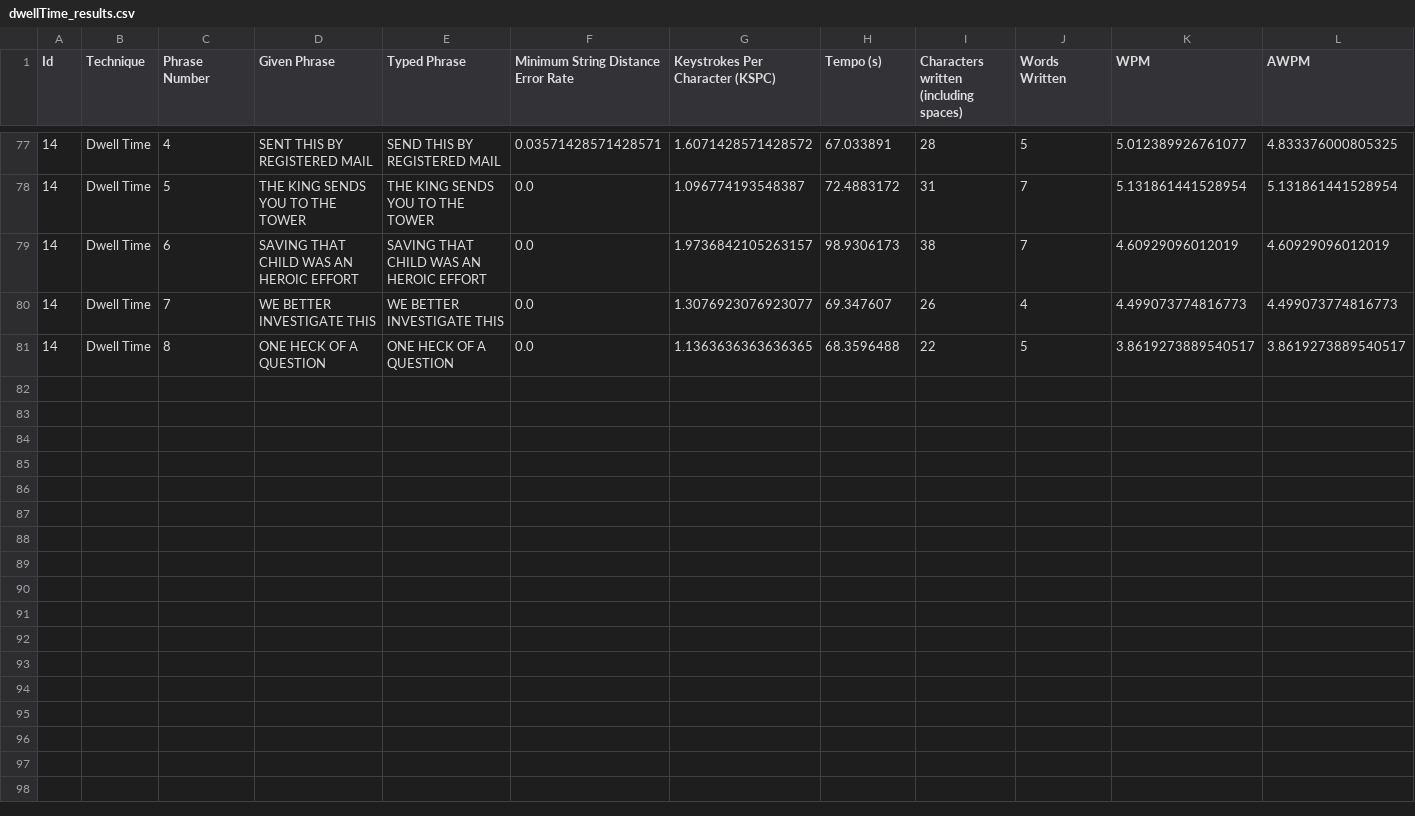
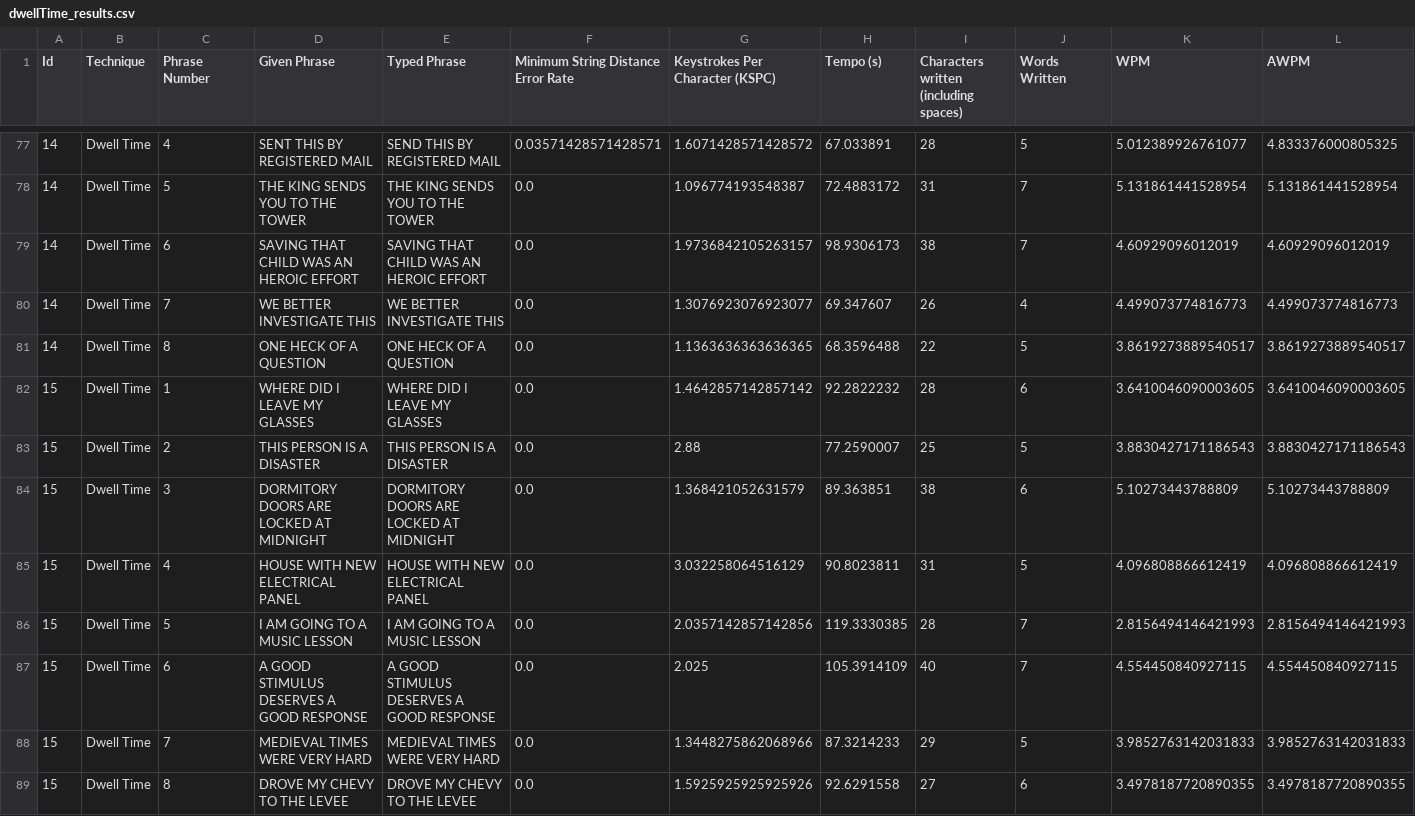
Before and after one commit to Franciscodc98/EyeTyping-2.0, a CSV file: src/main/resources/testResults/dwellTime_results.csv, drawn as a sheet; only a part is shown, gaps mark what is left out; rows hold the shown columns only; the diff names each change by its address in the sheet, - before the commit and + after, or states it on an @@ line.

```diff
--- a/src/main/resources/testResults/dwellTime_results.csv
+++ b/src/main/resources/testResults/dwellTime_results.csv
+row 82: 15 | Dwell Time | 1 | WHERE DID I LEAVE MY GLASSES | WHERE DID I LEAVE MY GLASSES | 0.0 | 1.4642857142857142 | 92.2822232 | 28 | 6 | 3.6410046090003605 | 3.6410046090003605
+row 83: 15 | Dwell Time | 2 | THIS PERSON IS A DISASTER | THIS PERSON IS A DISASTER | 0.0 | 2.88 | 77.2590007 | 25 | 5 | 3.8830427171186543 | 3.8830427171186543
+row 84: 15 | Dwell Time | 3 | DORMITORY DOORS ARE LOCKED AT MIDNIGHT | DORMITORY DOORS ARE LOCKED AT MIDNIGHT | 0.0 | 1.368421052631579 | 89.363851 | 38 | 6 | 5.10273443788809 | 5.10273443788809
+row 85: 15 | Dwell Time | 4 | HOUSE WITH NEW ELECTRICAL PANEL | HOUSE WITH NEW ELECTRICAL PANEL | 0.0 | 3.032258064516129 | 90.8023811 | 31 | 5 | 4.096808866612419 | 4.096808866612419
+row 86: 15 | Dwell Time | 5 | I AM GOING TO A MUSIC LESSON | I AM GOING TO A MUSIC LESSON | 0.0 | 2.0357142857142856 | 119.3330385 | 28 | 7 | 2.8156494146421993 | 2.8156494146421993
+row 87: 15 | Dwell Time | 6 | A GOOD STIMULUS DESERVES A GOOD RESPONSE | A GOOD STIMULUS DESERVES A GOOD RESPONSE | 0.0 | 2.025 | 105.3914109 | 40 | 7 | 4.554450840927115 | 4.554450840927115
+row 88: 15 | Dwell Time | 7 | MEDIEVAL TIMES WERE VERY HARD | MEDIEVAL TIMES WERE VERY HARD | 0.0 | 1.3448275862068966 | 87.3214233 | 29 | 5 | 3.9852763142031833 | 3.9852763142031833
+row 89: 15 | Dwell Time | 8 | DROVE MY CHEVY TO THE LEVEE | DROVE MY CHEVY TO THE LEVEE | 0.0 | 1.5925925925925926 | 92.6291558 | 27 | 6 | 3.4978187720890355 | 3.4978187720890355
```
Also changed, not shown: 1 other file.
